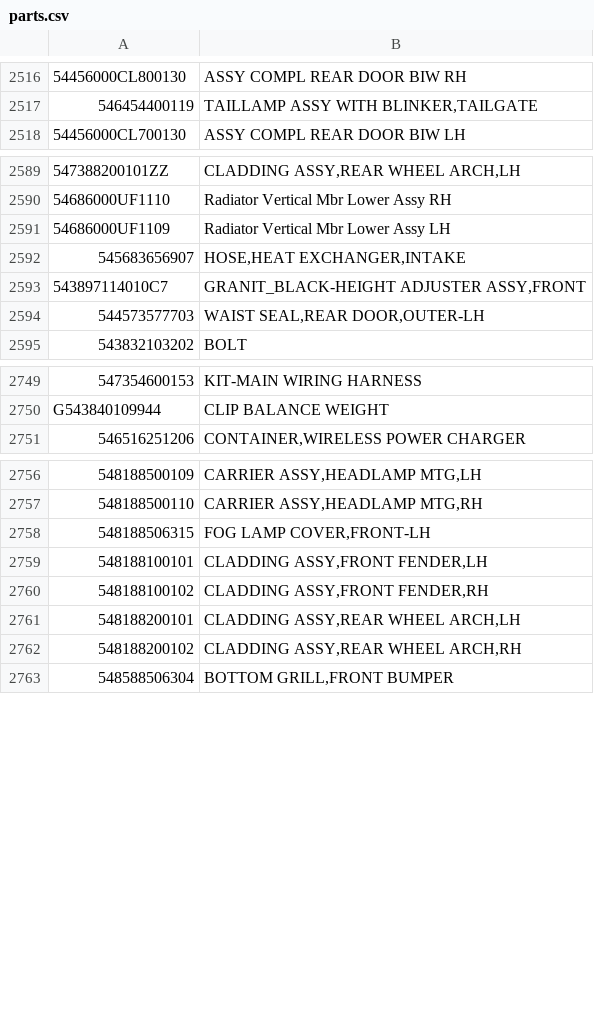
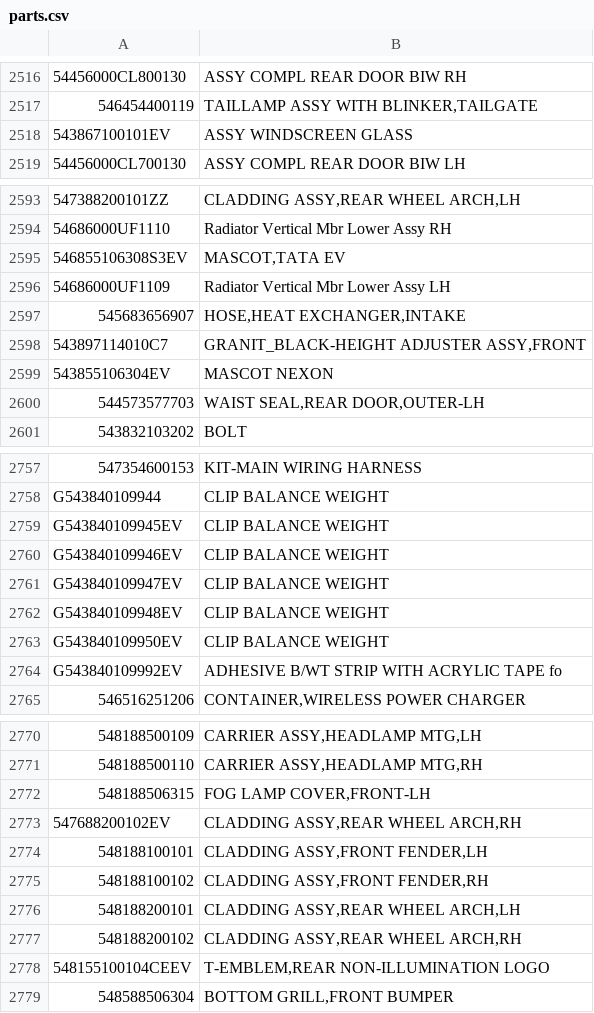
Before and after one commit to shabdroop/parts-stock, a CSV file: data/parts.csv, drawn as a sheet; only a part is shown, gaps mark what is left out; the diff covers the shown part only; the diff names each change by its address in the sheet, - before the commit and + after, or states it on an @@ line.

```diff
--- a/data/parts.csv
+++ b/data/parts.csv
+row 2518: 543867100101EV | ASSY WINDSCREEN GLASS
+row 2595: 546855106308S3EV | MASCOT,TATA EV
+row 2599: 543855106304EV | MASCOT NEXON
+row 2759: G543840109945EV | CLIP BALANCE WEIGHT
+row 2760: G543840109946EV | CLIP BALANCE WEIGHT
+row 2761: G543840109947EV | CLIP BALANCE WEIGHT
+row 2762: G543840109948EV | CLIP BALANCE WEIGHT
+row 2763: G543840109950EV | CLIP BALANCE WEIGHT
+row 2764: G543840109992EV | ADHESIVE B/WT STRIP WITH ACRYLIC TAPE fo
+row 2773: 547688200102EV | CLADDING ASSY,REAR WHEEL ARCH,RH
+row 2778: 548155100104CEEV | T-EMBLEM,REAR NON-ILLUMINATION LOGO
```
Also changed, not shown: 5 added rows elsewhere in this file.
